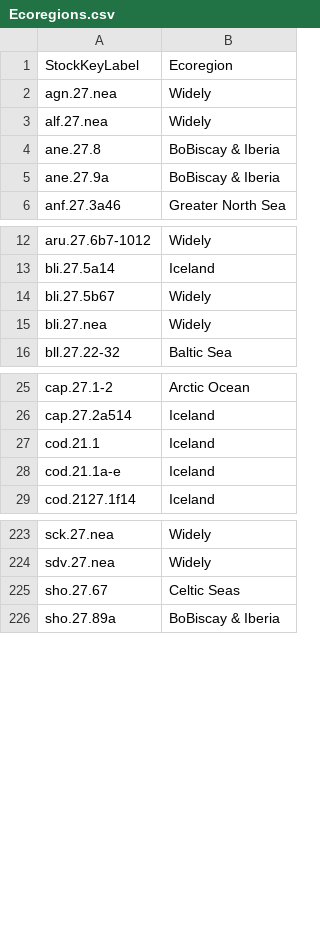
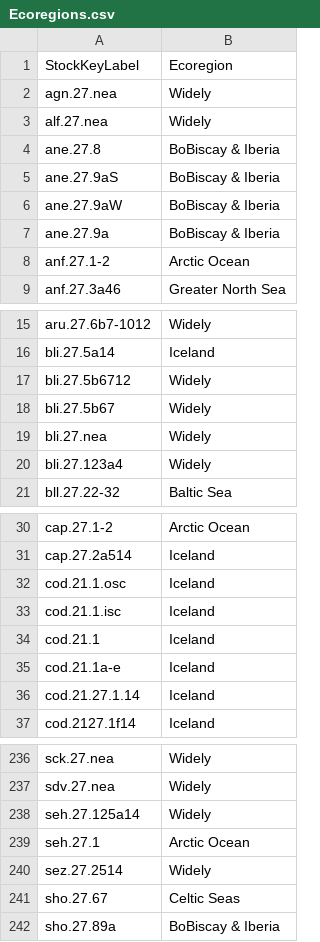
Before and after one commit to ices-tools-dev/ETC-indicators, a CSV file: Ecoregions.csv, drawn as a sheet; only a part is shown, gaps mark what is left out; the diff covers the shown part only.

```diff
--- a/Ecoregions.csv
+++ b/Ecoregions.csv
@@ -4,3 +4,6 @@ alf.27.nea,Widely
 ane.27.8,BoBiscay & Iberia
+ane.27.9aS,BoBiscay & Iberia
+ane.27.9aW,BoBiscay & Iberia
 ane.27.9a,BoBiscay & Iberia
+anf.27.1-2,Arctic Ocean
 anf.27.3a46,Greater North Sea
@@ -13,4 +16,6 @@ aru.27.6b7-1012,Widely
 bli.27.5a14,Iceland
+bli.27.5b6712,Widely
 bli.27.5b67,Widely
 bli.27.nea,Widely
+bli.27.123a4,Widely
 bll.27.22-32,Baltic Sea
@@ -26,4 +31,7 @@ cap.27.1-2,Arctic Ocean
 cap.27.2a514,Iceland
+cod.21.1.osc,Iceland
+cod.21.1.isc,Iceland
 cod.21.1,Iceland
 cod.21.1a-e,Iceland
+cod.21.27.1.14,Iceland
 cod.2127.1f14,Iceland
@@ -224,2 +237,5 @@ sck.27.nea,Widely
 sdv.27.nea,Widely
+seh.27.125a14,Widely
+seh.27.1,Arctic Ocean
+sez.27.2514,Widely
 sho.27.67,Celtic Seas
```
Also changed, not shown: 5 added rows elsewhere in this file, 1 other file.
